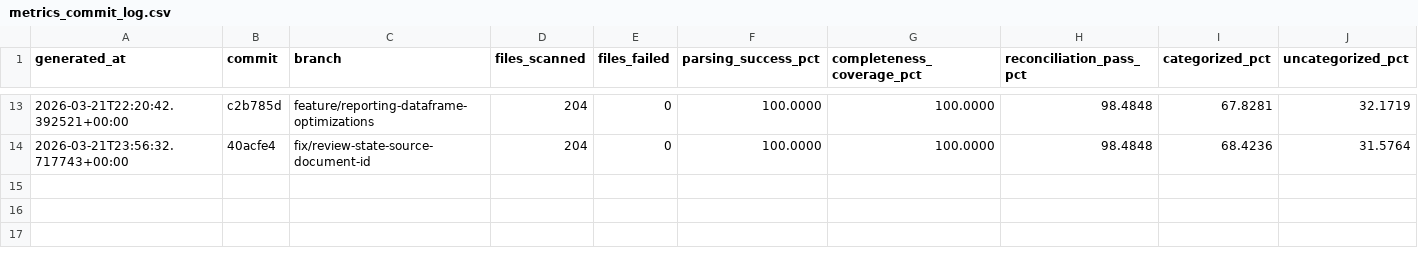
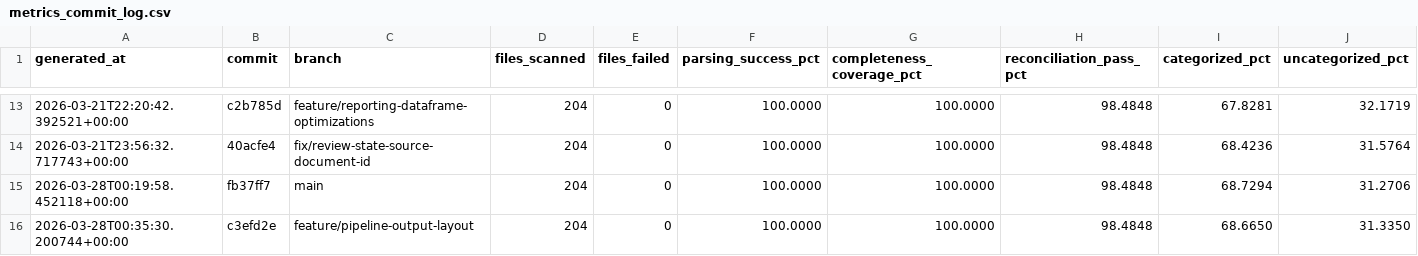
Before and after one commit to JayTeeBat/FinanceTooling, a CSV file: docs/metrics_commit_log.csv, drawn as a sheet; only a part is shown, gaps mark what is left out; rows hold the shown columns only; the diff names each change by its address in the sheet, - before the commit and + after, or states it on an @@ line.

```diff
--- a/docs/metrics_commit_log.csv
+++ b/docs/metrics_commit_log.csv
+row 15: 2026-03-28T00:19:58.452118+00:00 | fb37ff7 | main | 204 | 0 | 100.0000 | 100.0000 | 98.4848 | 68.7294 | 31.2706
+row 16: 2026-03-28T00:35:30.200744+00:00 | c3efd2e | feature/pipeline-output-layout | 204 | 0 | 100.0000 | 100.0000 | 98.4848 | 68.6650 | 31.3350
```
Also changed, not shown: docs/metrics_commit_log_by_bank.csv, 26 other files.
